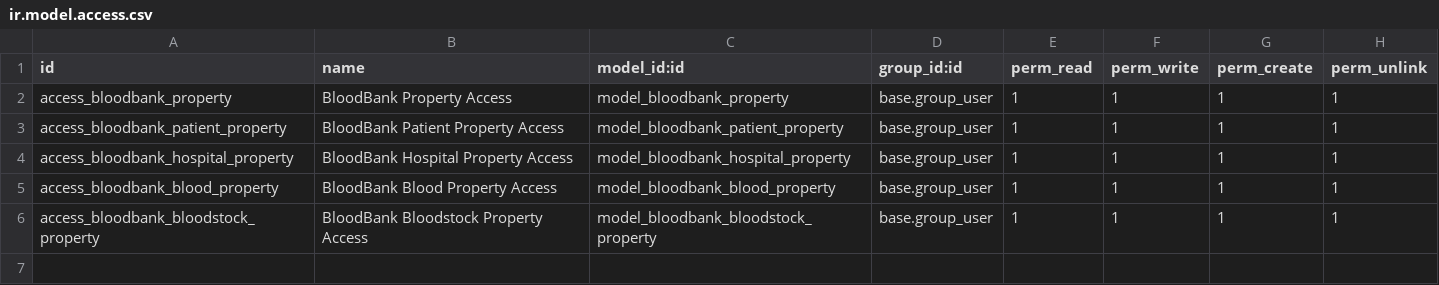
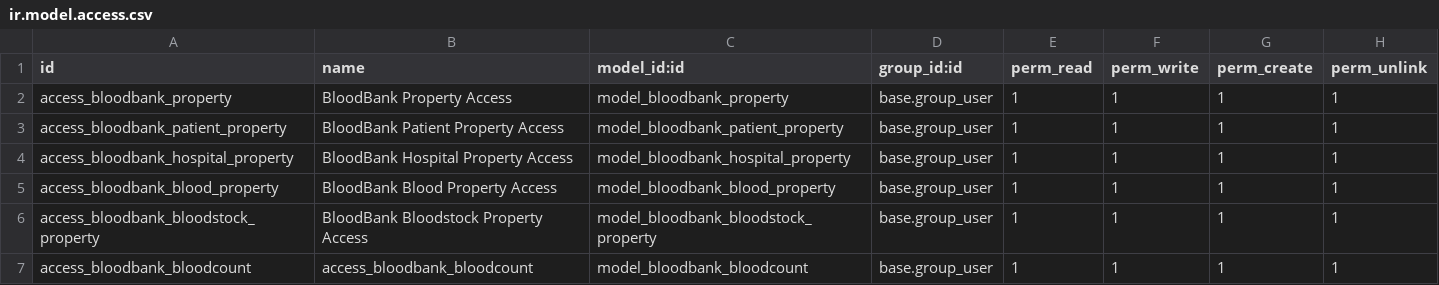
Before and after one commit to foso-odoo/blood_bank_management, a CSV file: security/ir.model.access.csv, drawn as a sheet; the diff names each change by its address in the sheet, - before the commit and + after, or states it on an @@ line.

```diff
--- a/security/ir.model.access.csv
+++ b/security/ir.model.access.csv
+row 7: access_bloodbank_bloodcount | access_bloodbank_bloodcount | model_bloodbank_bloodcount | base.group_user | 1 | 1 | 1 | 1
```
Also changed, not shown: 10 other files.
